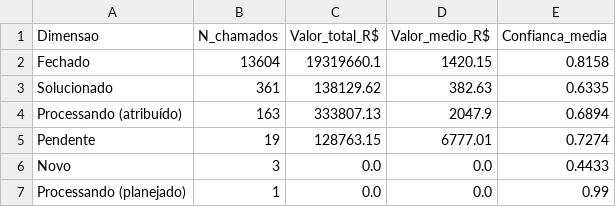
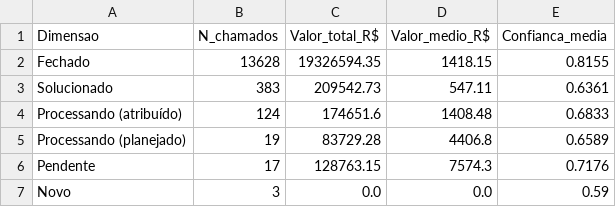
Before and after one commit to adinailson88/malha-estatisticas-associadas, a CSV file: dados_csv/ranking_status.csv, drawn as a sheet.

```diff
--- a/dados_csv/ranking_status.csv
+++ b/dados_csv/ranking_status.csv
@@ -1,7 +1,7 @@
 Dimensao,N_chamados,Valor_total_R$,Valor_medio_R$,Confianca_media
-Fechado,13604,19319660.1,1420.15,0.8158
-Solucionado,361,138129.62,382.63,0.6335
-Processando (atribuído),163,333807.13,2047.9,0.6894
-Pendente,19,128763.15,6777.01,0.7274
-Novo,3,0.0,0.0,0.4433
-Processando (planejado),1,0.0,0.0,0.99
+Fechado,13628,19326594.35,1418.15,0.8155
+Solucionado,383,209542.73,547.11,0.6361
+Processando (atribuído),124,174651.6,1408.48,0.6833
+Processando (planejado),19,83729.28,4406.8,0.6589
+Pendente,17,128763.15,7574.3,0.7176
+Novo,3,0.0,0.0,0.59
```
Also changed, not shown: dados_csv/matriz_campus_categoria.csv, dados_csv/ranking_campus.csv, 16 other files.
